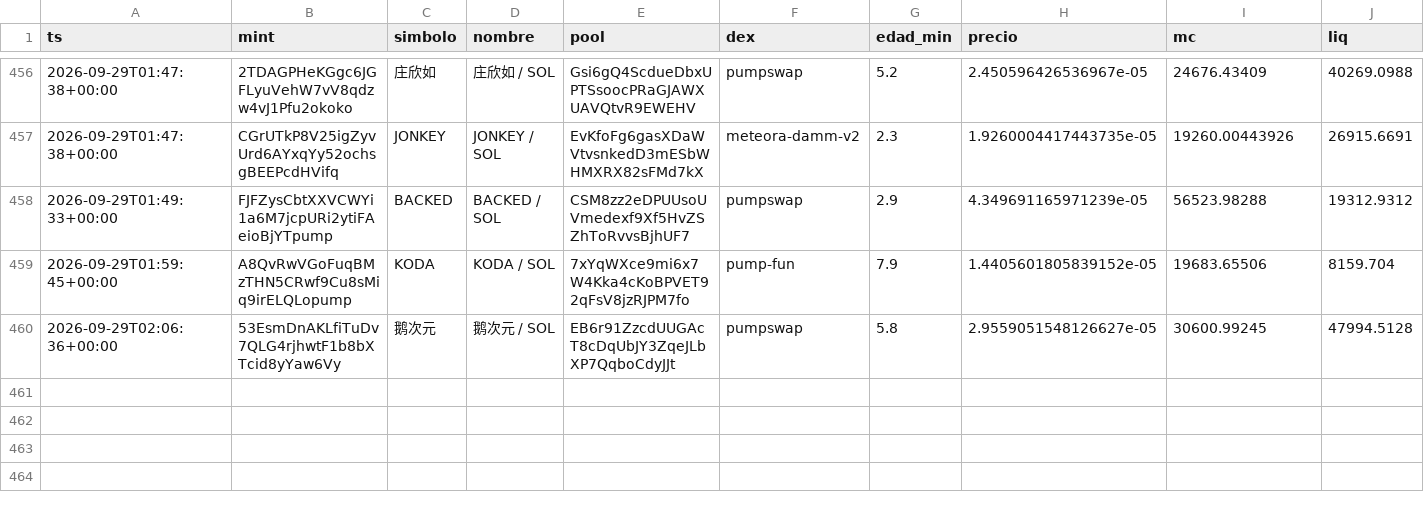
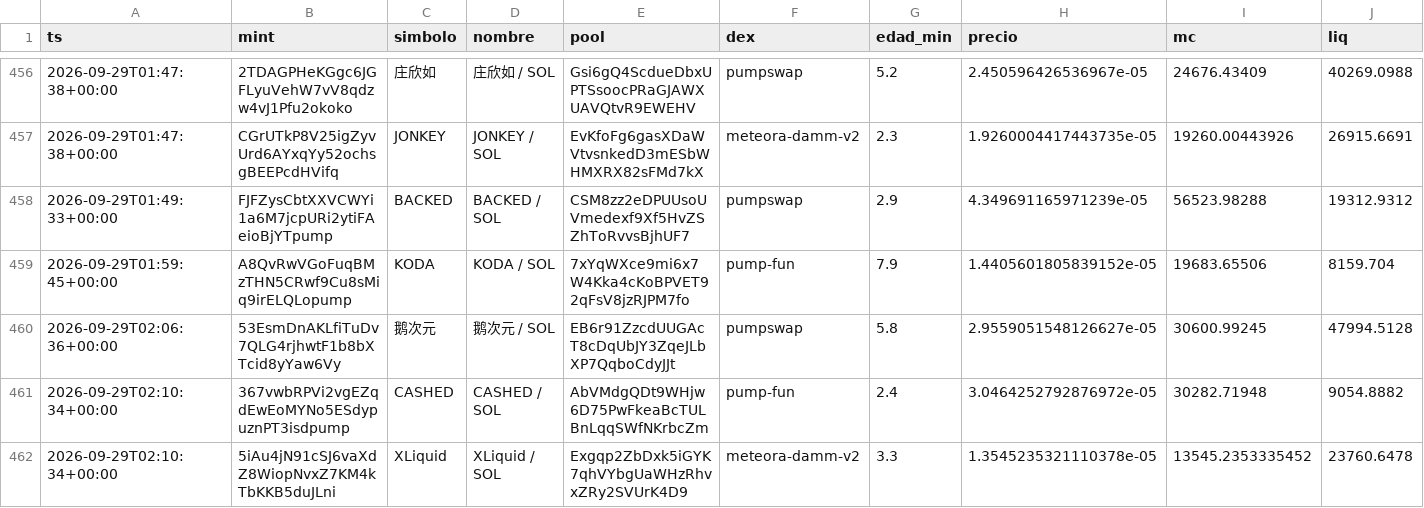
Before and after one commit to eriphelo15/An-lisis-cuantitativo, a CSV file: alertas.csv, drawn as a sheet; only a part is shown, gaps mark what is left out; rows hold the shown columns only; the diff names each change by its address in the sheet, - before the commit and + after, or states it on an @@ line.

```diff
--- a/alertas.csv
+++ b/alertas.csv
+row 461: 2026-09-29T02:10:34+00:00 | 367vwbRPVi2vgEZqdEwEoMYNo5ESdypuznPT3isdpump | CASHED | CASHED / SOL | AbVMdgQDt9WHjw6D75PwFkeaBcTULBnLqqSWfNKrbcZm | pump-fun | 2.4 | 3.0464252792876972e-05 | 30282.71948 | 9054.8882
+row 462: 2026-09-29T02:10:34+00:00 | 5iAu4jN91cSJ6vaXdZ8WiopNvxZ7KM4kTbKKB5duJLni | XLiquid | XLiquid / SOL | Exgqp2ZbDxk5iGYK7qhVYbgUaWHzRhvxZRy2SVUrK4D9 | meteora-damm-v2 | 3.3 | 1.3545235321110378e-05 | 13545.2353335452 | 23760.6478
```
Also changed, not shown: seguimiento.csv, 2 other files.
